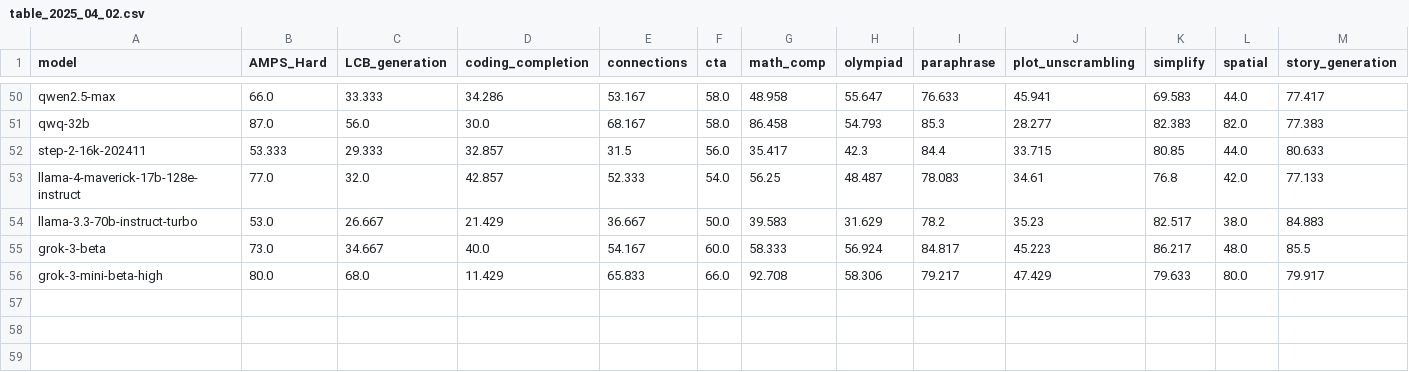
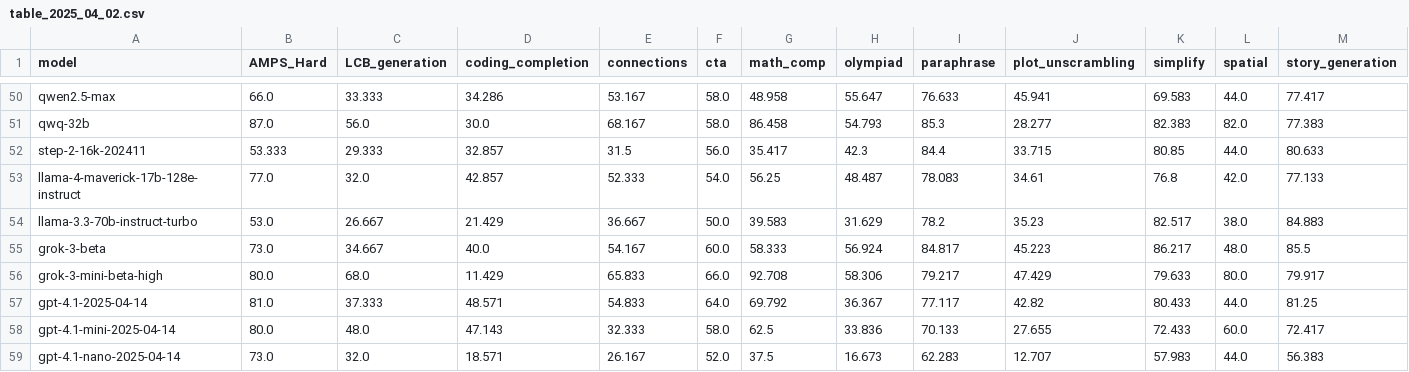
Before and after one commit to LiveBench/livebench.github.io, a CSV file: public/table_2025_04_02.csv, drawn as a sheet; only a part is shown, gaps mark what is left out; rows hold the shown columns only; the diff names each change by its address in the sheet, - before the commit and + after, or states it on an @@ line.

```diff
--- a/public/table_2025_04_02.csv
+++ b/public/table_2025_04_02.csv
+row 57: gpt-4.1-2025-04-14 | 81.0 | 37.333 | 48.571 | 54.833 | 64.0 | 69.792 | 36.367 | 77.117 | 42.82 | 80.433 | 44.0 | 81.25
+row 58: gpt-4.1-mini-2025-04-14 | 80.0 | 48.0 | 47.143 | 32.333 | 58.0 | 62.5 | 33.836 | 70.133 | 27.655 | 72.433 | 60.0 | 72.417
+row 59: gpt-4.1-nano-2025-04-14 | 73.0 | 32.0 | 18.571 | 26.167 | 52.0 | 37.5 | 16.673 | 62.283 | 12.707 | 57.983 | 44.0 | 56.383
```
Also changed, not shown: 1 other file.
